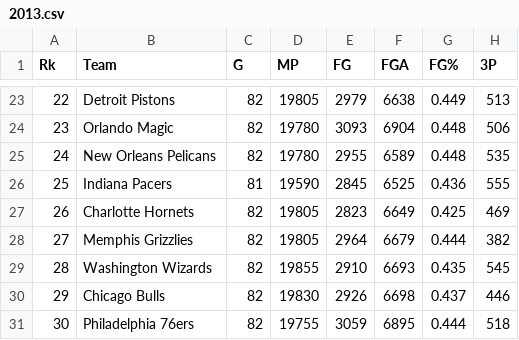
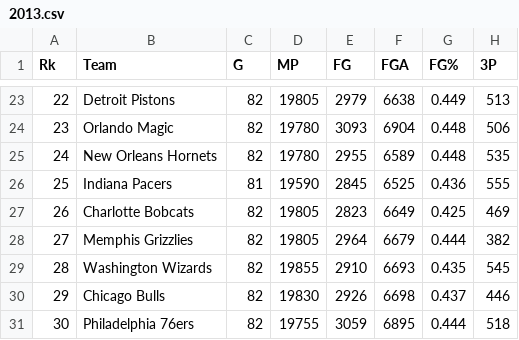
Before and after one commit to seangao/cs445-project, a CSV file: csv/team_stats/def/2013.csv, drawn as a sheet; only a part is shown, gaps mark what is left out; the diff names each change by its address in the sheet, - before the commit and + after, or states it on an @@ line.

```diff
--- a/csv/team_stats/def/2013.csv
+++ b/csv/team_stats/def/2013.csv
-B25 (Team): New Orleans Pelicans
+B25 (Team): New Orleans Hornets
-B27 (Team): Charlotte Hornets
+B27 (Team): Charlotte Bobcats
```
Also changed, not shown: csv/team_stats/def/2011.csv, csv/team_stats/def/2012.csv, 1 other file.
